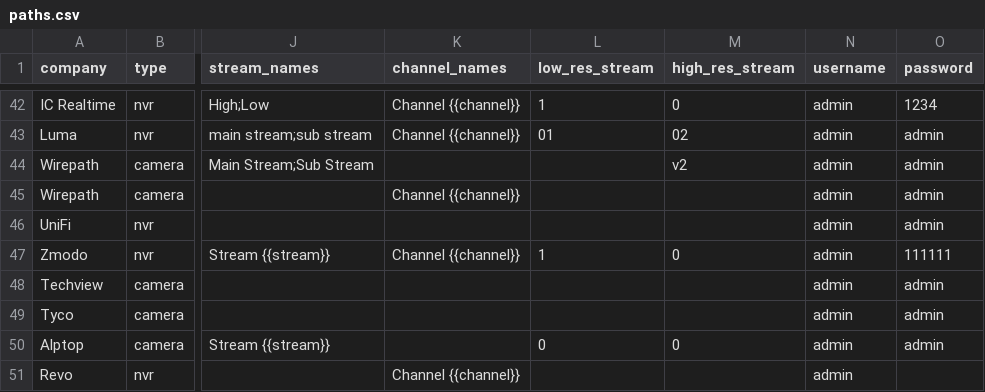
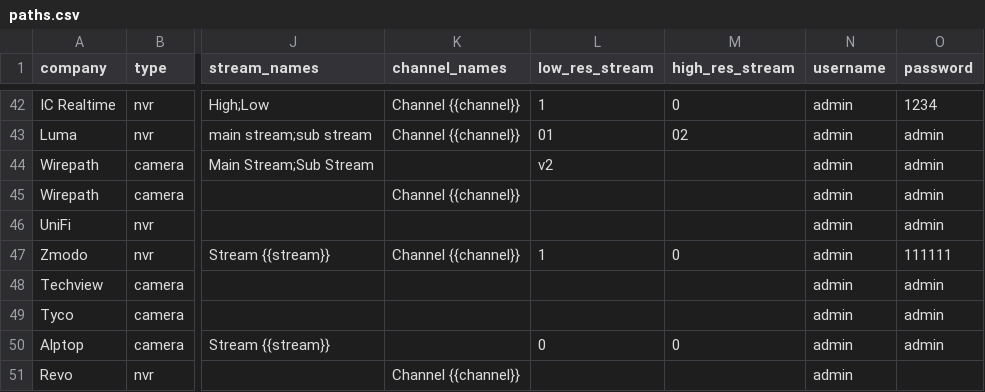
Before and after one commit to CamioCam/rtsp, a CSV file: cameras/paths.csv, drawn as a sheet; only a part is shown, gaps mark what is left out; the diff names each change by its address in the sheet, - before the commit and + after, or states it on an @@ line.

Commit message:
moved 'v2' to low-res stream column

```diff
--- a/cameras/paths.csv
+++ b/cameras/paths.csv
-L44 (low_res_stream): (empty)
+L44 (low_res_stream): v2
-M44 (high_res_stream): v2
+M44 (high_res_stream): (empty)
```
